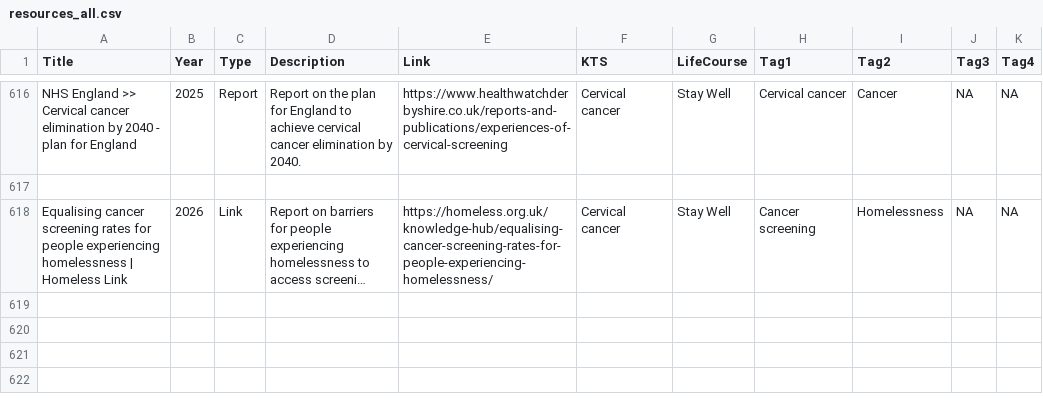
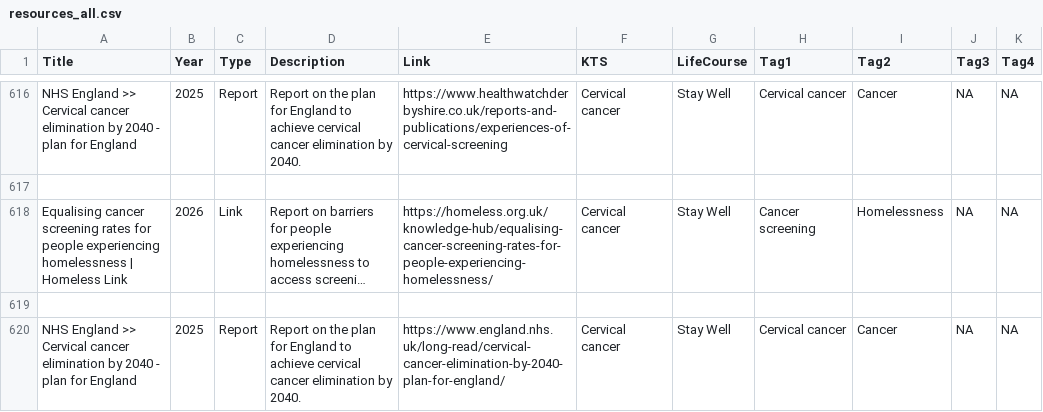
Before and after one commit to DerbyshireKIT/jsna-resources, a CSV file: resources_all.csv, drawn as a sheet; only a part is shown, gaps mark what is left out; long unchanged cells end in …; the diff names each change by its address in the sheet, - before the commit and + after, or states it on an @@ line.

Commit message:
Add resource: NHS England >> Cervical cancer elimination by 2040 - plan for England

```diff
--- a/resources_all.csv
+++ b/resources_all.csv
+row 619: (empty)
+row 620: NHS England >> Cervical cancer elimination by 2040 - plan for England | 2025 | Report | Report on the plan for England to achieve cervical cancer elimination by 2040. | https://www.england.nhs.uk/long-read/cervical-cancer-elimination-by-2040-plan-for-england/ | Cervical cancer | Stay Well | Cervical cancer | Cancer | NA | NA
```
